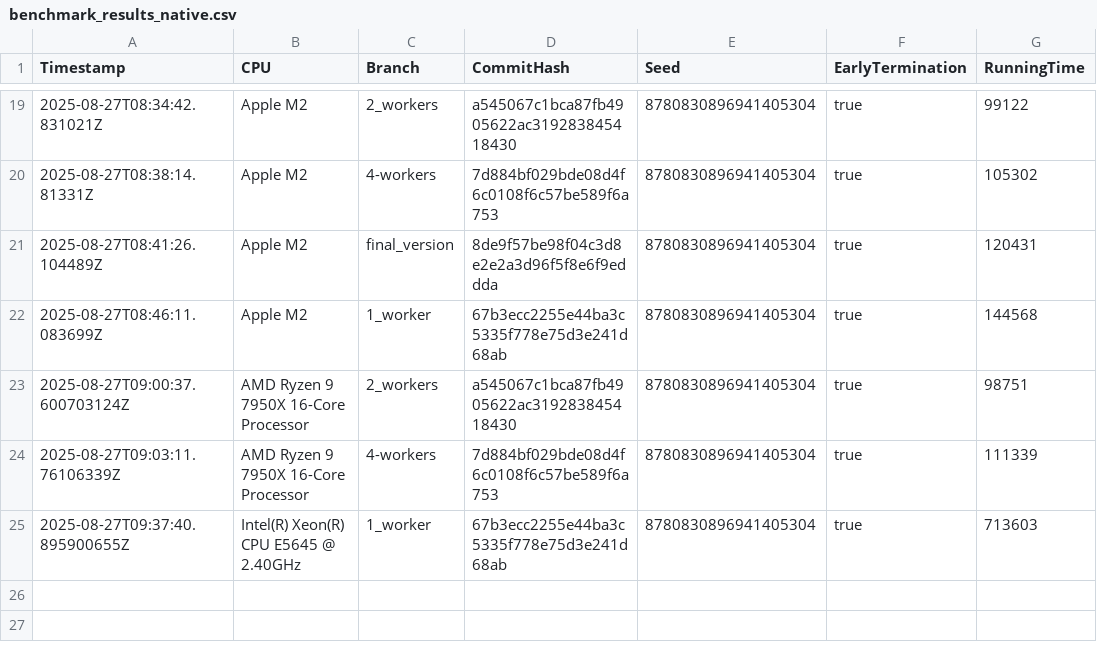
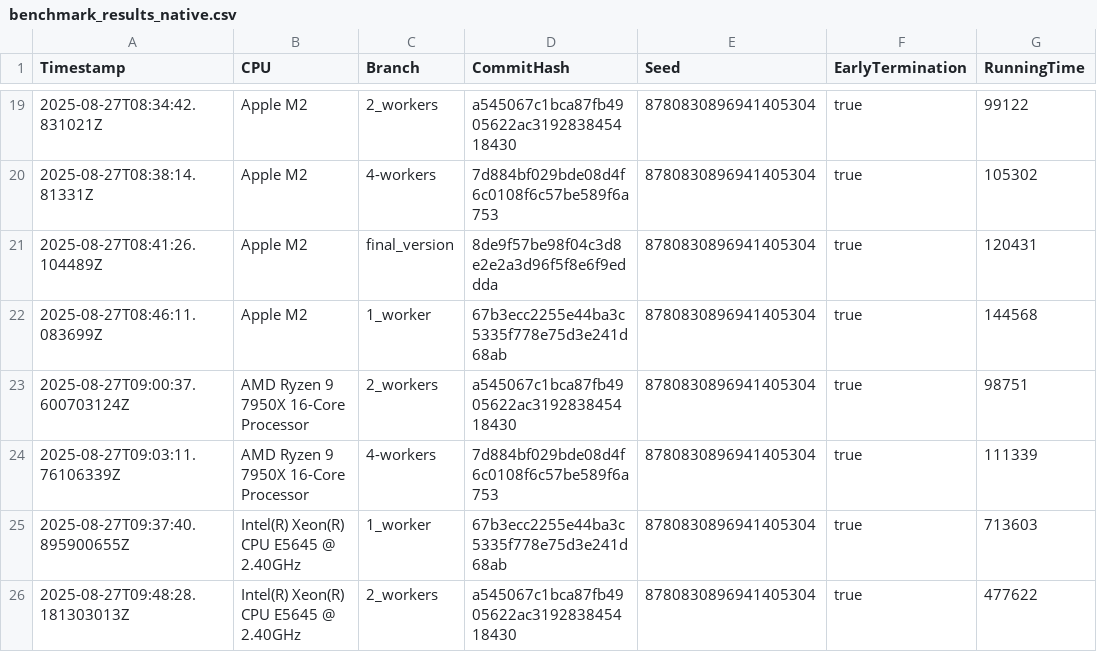
Before and after one commit to Waterboy1602/nestasm, a CSV file: results/benchmark_results_native.csv, drawn as a sheet; only a part is shown, gaps mark what is left out.

```diff
--- a/results/benchmark_results_native.csv
+++ b/results/benchmark_results_native.csv
@@ -25 +25,2 @@ Timestamp,CPU,Branch,CommitHash,Seed,EarlyTermination,RunningTime
 2025-08-27T09:37:40.895900655Z,Intel(R) Xeon(R) CPU           E5645  @ 2.40GHz,1_worker,67b3ecc2255e44ba3c5335f778e75d3e241d68ab,8780830896941405304,true,713603
+2025-08-27T09:48:28.181303013Z,Intel(R) Xeon(R) CPU           E5645  @ 2.40GHz,2_workers,a545067c1bca87fb4905622ac319283845418430,8780830896941405304,true,477622
```
